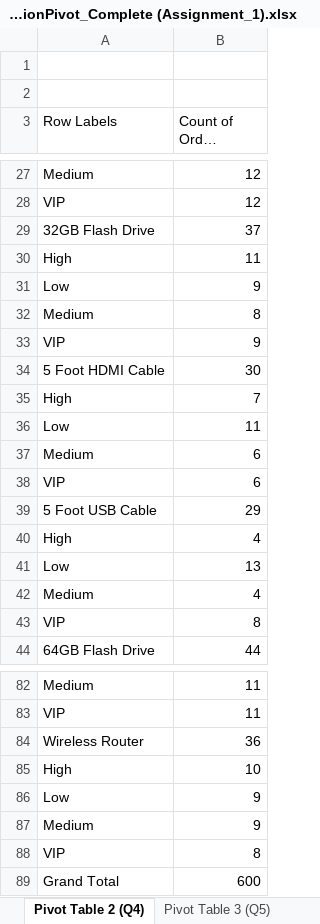
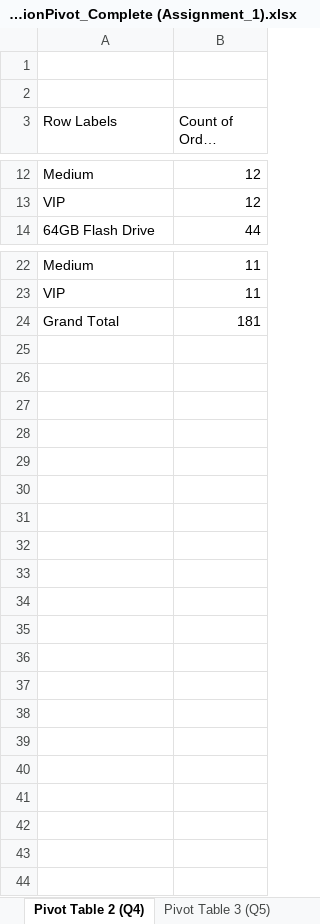
Before and after one commit to jkakafua/Data_science_assignment, an Excel workbook: 01-Exploring_Plotting_Excel/ProductionPivot_Complete (Assignment_1).xlsx, sheet Pivot Table 2 (Q4), drawn as a sheet; only a part is shown, gaps mark what is left out; long unchanged cells end in …; values as stored, in another font and other column widths than the file's, no borders; charts and pictures not drawn; removed rows and columns are numbered as before the commit, all else as after; the diff covers the shown part only; the diff names each change by its address in the sheet, - before the commit and + after, or states it on an @@ line.

```diff
--- a/01-Exploring_Plotting_Excel/ProductionPivot_Complete (Assignment_1).xlsx (sheet Pivot Table 2 (Q4))
+++ b/01-Exploring_Plotting_Excel/ProductionPivot_Complete (Assignment_1).xlsx (sheet Pivot Table 2 (Q4))
-row 29: 32GB Flash Drive | 37
-row 30: High | 11
-row 31: Low | 9
-row 32: Medium | 8
-row 33: VIP | 9
-row 34: 5 Foot HDMI Cable | 30
-row 35: High | 7
-row 36: Low | 11
-row 37: Medium | 6
-row 38: VIP | 6
-row 39: 5 Foot USB Cable | 29
-row 40: High | 4
-row 41: Low | 13
-row 42: Medium | 4
-row 43: VIP | 8
-row 84: Wireless Router | 36
-row 85: High | 10
-row 86: Low | 9
-row 87: Medium | 9
-row 88: VIP | 8
-B24 (Count of Order Number): 600
+B24 (Count of Order Number): 181
```
Also changed, not shown: 45 removed rows elsewhere in this sheet, charts or pictures, 5 other files.
